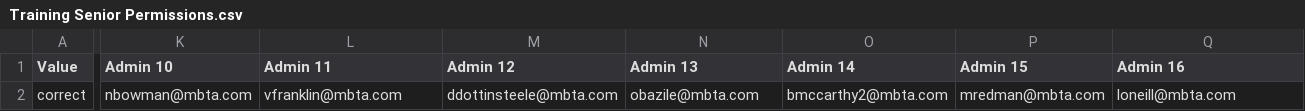
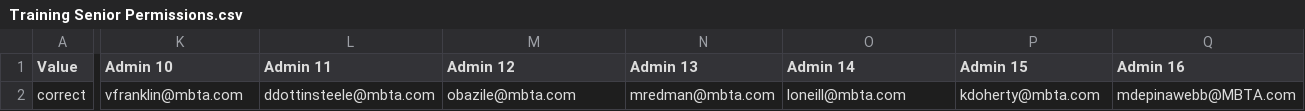
Before and after one commit to mbta/reduced_fares, a CSV file: data_sources/Training Senior Permissions.csv, drawn as a sheet; only a part is shown, gaps mark what is left out; the diff covers the shown part only; the diff names each change by its address in the sheet, - before the commit and + after, or states it on an @@ line.

```diff
--- a/data_sources/Training Senior Permissions.csv
+++ b/data_sources/Training Senior Permissions.csv
-K2 (Admin 10): nbowman@mbta.com
+K2 (Admin 10): vfranklin@mbta.com
-L2 (Admin 11): vfranklin@mbta.com
+L2 (Admin 11): ddottinsteele@mbta.com
-M2 (Admin 12): ddottinsteele@mbta.com
+M2 (Admin 12): obazile@mbta.com
-N2 (Admin 13): obazile@mbta.com
+N2 (Admin 13): mredman@mbta.com
-O2 (Admin 14): bmccarthy2@mbta.com
+O2 (Admin 14): loneill@mbta.com
-P2 (Admin 15): mredman@mbta.com
+P2 (Admin 15): kdoherty@mbta.com
-Q2 (Admin 16): loneill@mbta.com
+Q2 (Admin 16): mdepinawebb@MBTA.com
```
Also changed, not shown: 8 edited cells elsewhere in this file, data_sources/Production Senior Permissions.csv.
